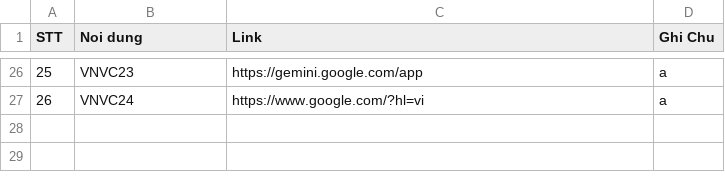
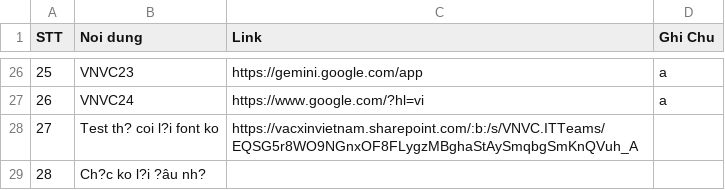
Before and after one commit to dev-tctt/TEST1111, a CSV file: data.csv, drawn as a sheet; only a part is shown, gaps mark what is left out; the diff names each change by its address in the sheet, - before the commit and + after, or states it on an @@ line.

Commit message:
Add files via upload

```diff
--- a/data.csv
+++ b/data.csv
+row 28: 27 | Test th? coi l?i font ko | https://vacxinvietnam.sharepoint.com/:b:/s/VNVC.ITTeams/EQSG5r8WO9NGnxOF8FLygzMBghaStAySmqbgSmKnQVuh_A
+row 29: 28 | Ch?c ko l?i ?âu nh?
```
